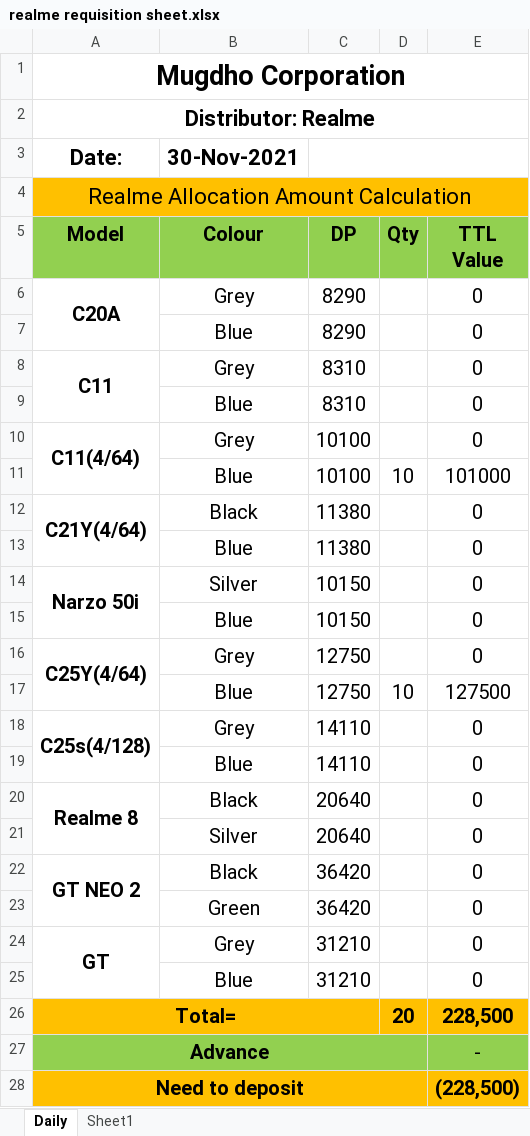
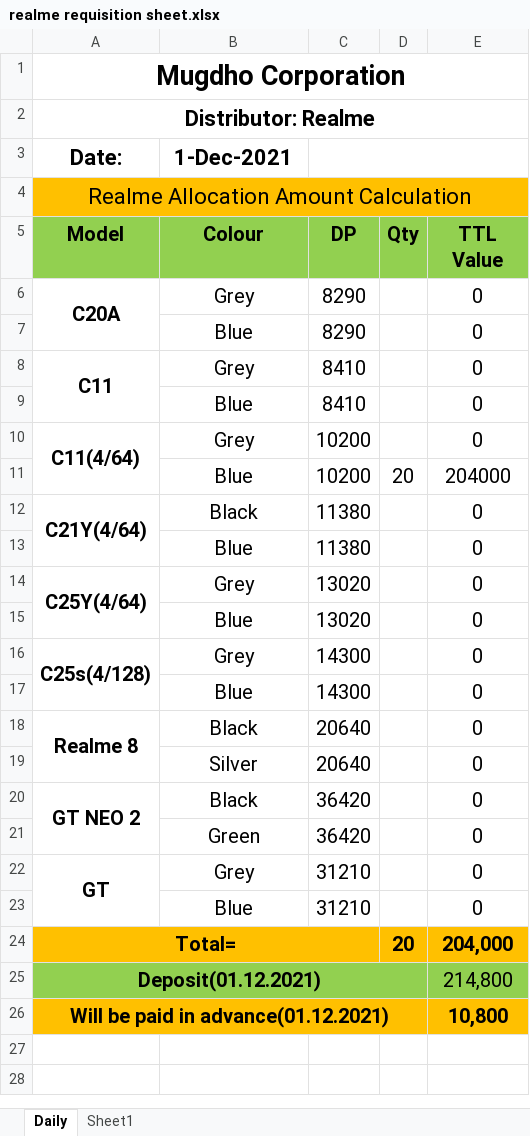
Before and after one commit to rahinul/MCU, an Excel workbook: Realme/Others/Requisition for Mugdho Corporation/realme requisition sheet.xlsx, sheet Daily, drawn as a sheet; values as stored, in another font and other column widths than the file's, no borders; removed rows and columns are numbered as before the commit, all else as after; the diff names each change by its address in the sheet, - before the commit and + after, or states it on an @@ line.

```diff
--- a/Realme/Others/Requisition for Mugdho Corporation/realme requisition sheet.xlsx (sheet Daily)
+++ b/Realme/Others/Requisition for Mugdho Corporation/realme requisition sheet.xlsx (sheet Daily)
-B3 (Colour): 30-Nov-2021
+B3 (Colour): 1-Dec-2021
-C8:C9 (DP): 8310
+C8:C9 (DP): 8410
-C10 (DP): 10100
+C10 (DP): 10200
-row 11:  | Blue | 10100 | 10 | 101000
+row 11:  | Blue | 10200 | 20 | 204000
-row 14: Narzo 50i | Silver | 10150 |  | 0
-row 15:  | Blue | 10150 |  | 0
-C14 (DP): 12750
+C14 (DP): 13020
-row 17:  | Blue | 12750 | 10 | 127500
+row 15:  | Blue | 13020 |  | 0
-C16:C17 (DP): 14110
+C16:C17 (DP): 14300
-E24 (TTL Value): 228,500
+E24 (TTL Value): 204,000
-row 27: Advance |  |  |  | -
-row 28: Need to deposit |  |  |  | (228,500)
+row 25: Deposit(01.12.2021) |  |  |  | 214,800
+row 26: Will be paid in advance(01.12.2021) |  |  |  | 10,800
```
Also changed, not shown: formulas that keep their value, Symphony/Others/Cash A.xlsx, 50 other files.
